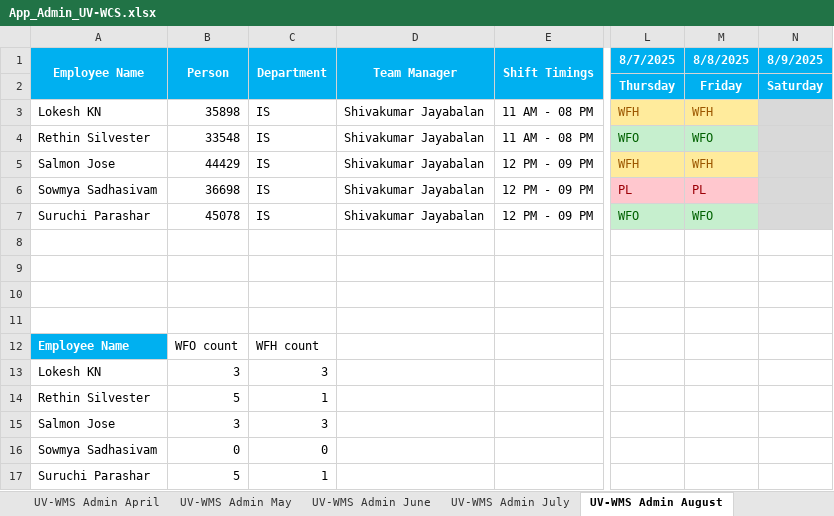
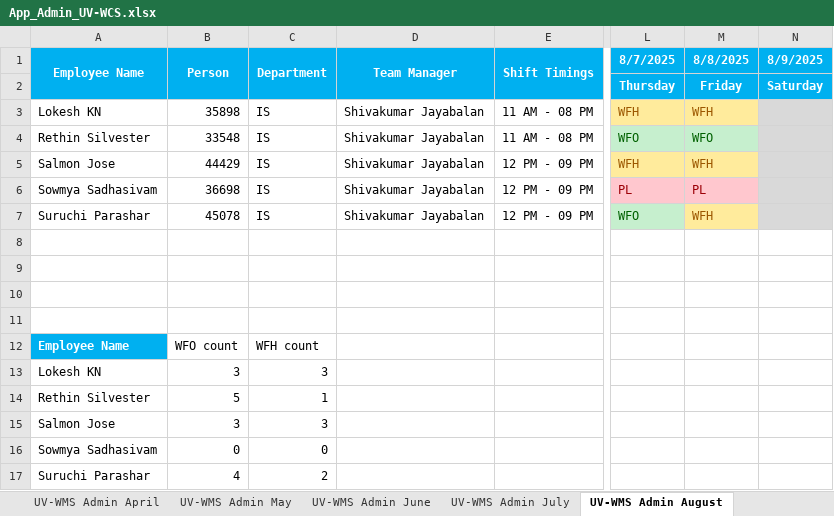
Before and after one commit to rethinsilvester/wfo-tracker, an Excel workbook: data/uv-wcs/App_Admin_UV-WCS.xlsx, sheet UV-WMS Admin August, drawn as a sheet; only a part is shown, gaps mark what is left out; values as stored, in another font and other column widths than the file's, no borders; conditional formats not drawn; the diff names each change by its address in the sheet, - before the commit and + after, or states it on an @@ line.

Commit message:
updated excel

```diff
--- a/data/uv-wcs/App_Admin_UV-WCS.xlsx (sheet UV-WMS Admin August)
+++ b/data/uv-wcs/App_Admin_UV-WCS.xlsx (sheet UV-WMS Admin August)
-M7 (8/8/2025): WFO
+M7 (8/8/2025): WFH
@@ M7 fill: #C6EFCE → #FFEB9C, text colour: #006100 → #9C5700 @@
-B17 (Person): 5
+B17 (Person): 4
-C17 (Department): 1
+C17 (Department): 2
```
